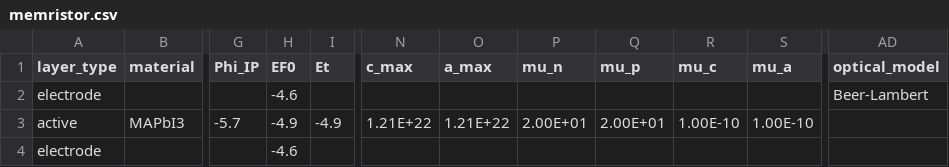
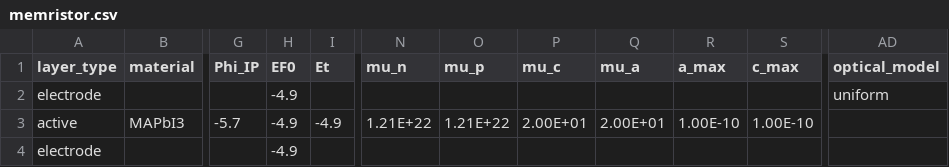
Before and after one commit to mananmehta30/Driftfusion, a CSV file: Input_files/memristor.csv, drawn as a sheet; only a part is shown, gaps mark what is left out; the diff names each change by its address in the sheet, - before the commit and + after, or states it on an @@ line.

```diff
--- a/Input_files/memristor.csv
+++ b/Input_files/memristor.csv
-N1: c_max
+N1: mu_n
-O1: a_max
+O1: mu_p
-P1: mu_n
+P1: mu_c
-Q1: mu_p
+Q1: mu_a
-R1: mu_c
+R1: a_max
-S1: mu_a
+S1: c_max
-H2 (EF0): -4.6
+H2 (EF0): -4.9
-AD2 (optical_model): Beer-Lambert
+AD2 (optical_model): uniform
-H4 (EF0): -4.6
+H4 (EF0): -4.9
```
Also changed, not shown: Input_files/alox.csv, 19 other files.
